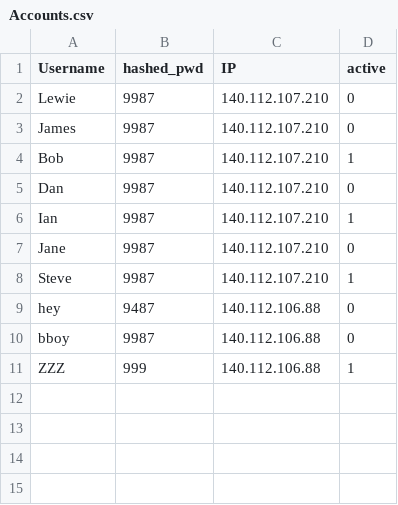
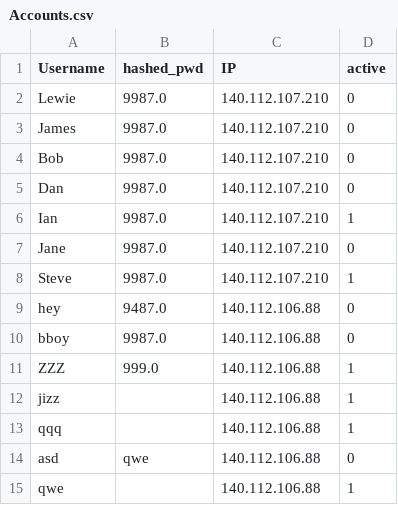
Before and after one commit to lewiechiu/Sockage, a CSV file: storing/Accounts.csv, drawn as a sheet.

```diff
--- a/storing/Accounts.csv
+++ b/storing/Accounts.csv
@@ -1,11 +1,15 @@
 Username,hashed_pwd,IP,active
-Lewie,9987,140.112.107.210,0
-James,9987,140.112.107.210,0
-Bob,9987,140.112.107.210,1
-Dan,9987,140.112.107.210,0
-Ian,9987,140.112.107.210,1
-Jane,9987,140.112.107.210,0
-Steve,9987,140.112.107.210,1
-hey,9487,140.112.106.88,0
-bboy,9987,140.112.106.88,0
-ZZZ,999,140.112.106.88,1
+Lewie,9987.0,140.112.107.210,0
+James,9987.0,140.112.107.210,0
+Bob,9987.0,140.112.107.210,0
+Dan,9987.0,140.112.107.210,0
+Ian,9987.0,140.112.107.210,1
+Jane,9987.0,140.112.107.210,0
+Steve,9987.0,140.112.107.210,1
+hey,9487.0,140.112.106.88,0
+bboy,9987.0,140.112.106.88,0
+ZZZ,999.0,140.112.106.88,1
+jizz,,140.112.106.88,1
+qqq,,140.112.106.88,1
+asd,qwe,140.112.106.88,0
+qwe,,140.112.106.88,1
```
Also changed, not shown: 2 other files.
